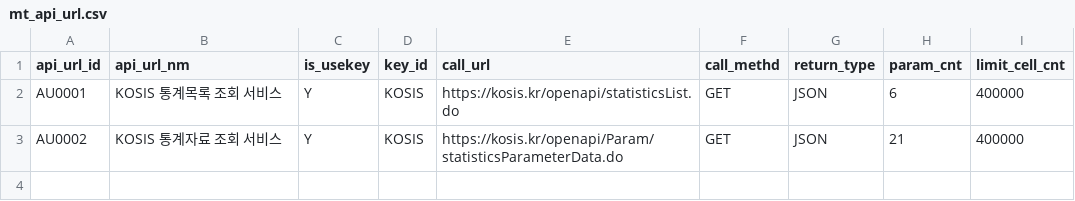
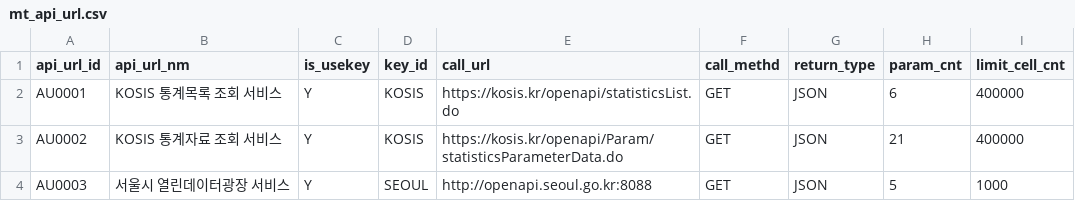
Before and after one commit to choonghyunryu/ecoDI_meta, a CSV file: inst/DBMS/postgresql/meta/mt_api_url.csv, drawn as a sheet.

```diff
--- a/inst/DBMS/postgresql/meta/mt_api_url.csv
+++ b/inst/DBMS/postgresql/meta/mt_api_url.csv
@@ -3 +3,2 @@ AU0001,KOSIS 통계목록 조회 서비스,Y,KOSIS,https://kosis.kr/openapi/stat
 AU0002,KOSIS 통계자료 조회 서비스,Y,KOSIS,https://kosis.kr/openapi/Param/statisticsParameterData.do,GET,JSON,21,400000
+AU0003,서울시 열린데이터광장 서비스,Y,SEOUL,http://openapi.seoul.go.kr:8088,GET,JSON,5,1000
```
Also changed, not shown: inst/DBMS/postgresql/meta/mt_api_key.csv, inst/DBMS/postgresql/meta/mt_api_param.csv, 57 other files.
